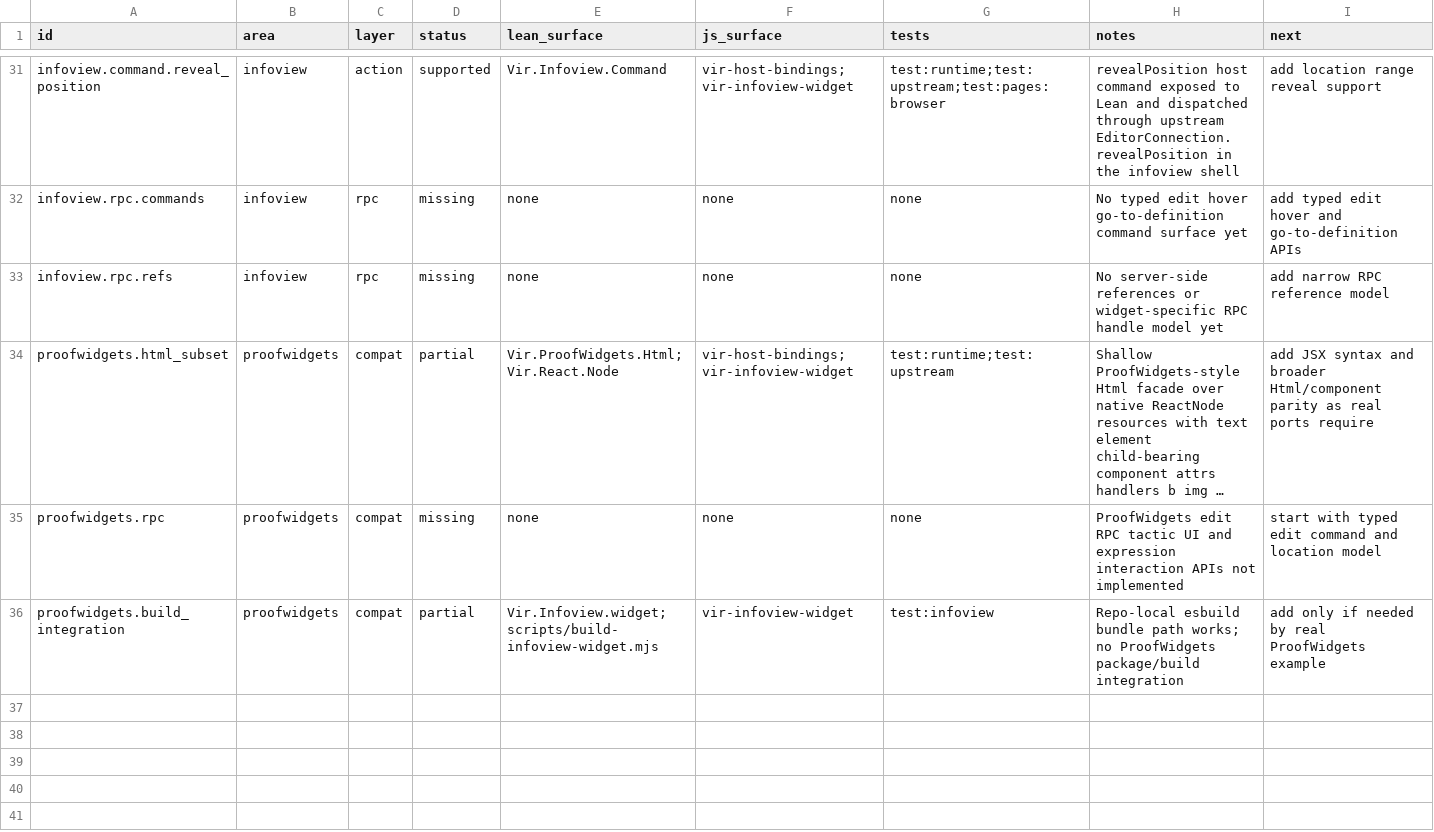
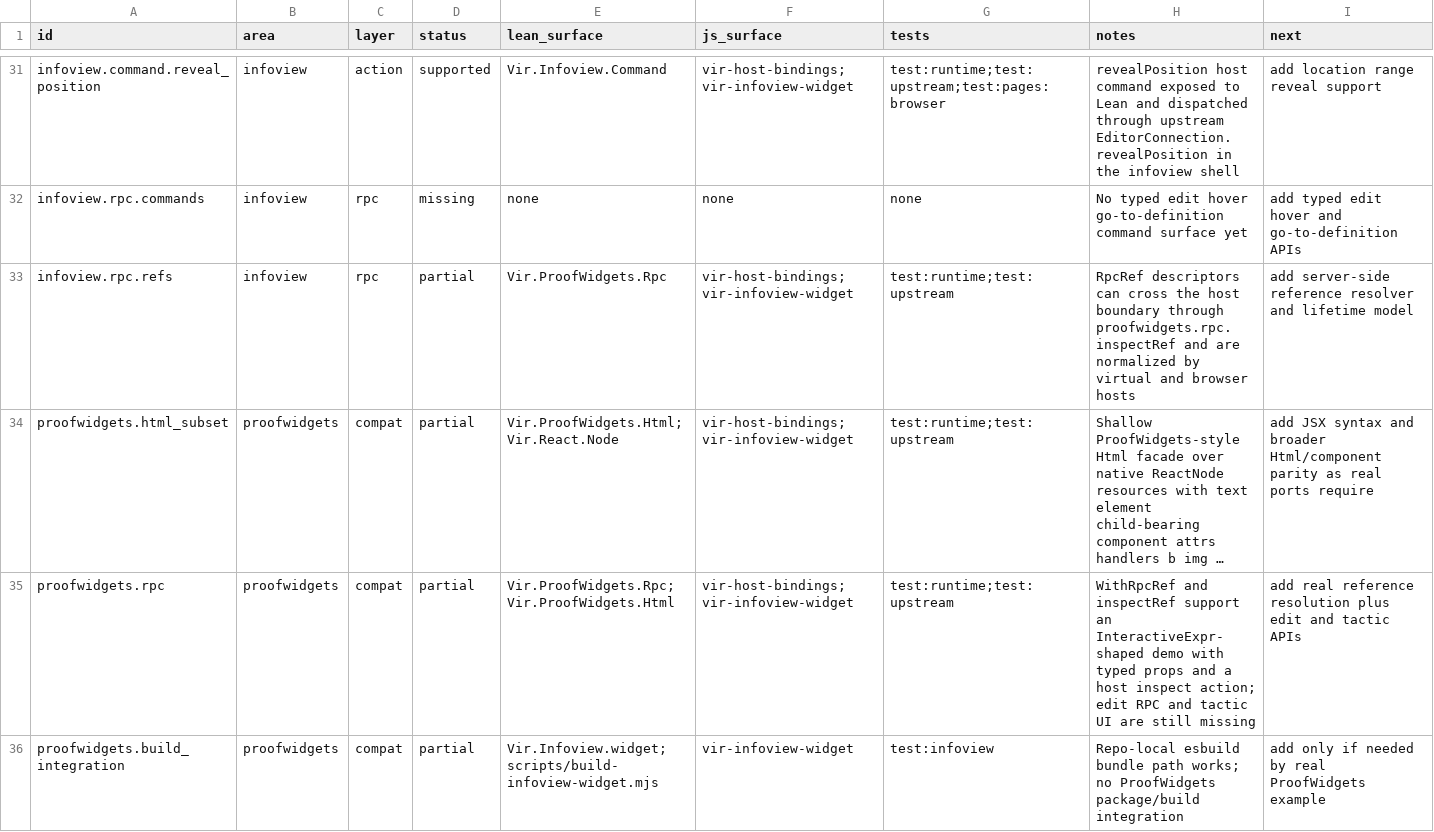
Before and after one commit to ejgallego/lean-vir, a TSV file: docs/API_COVERAGE.tsv, drawn as a sheet; only a part is shown, gaps mark what is left out; long unchanged cells end in …; the diff names each change by its address in the sheet, - before the commit and + after, or states it on an @@ line.

Commit message:
feat: add proofwidgets rpc reference slice

```diff
--- a/docs/API_COVERAGE.tsv
+++ b/docs/API_COVERAGE.tsv
-D33 (status): missing
+D33 (status): partial
-E33 (lean_surface): none
+E33 (lean_surface): Vir.ProofWidgets.Rpc
-F33 (js_surface): none
+F33 (js_surface): vir-host-bindings;vir-infoview-widget
-G33 (tests): none
+G33 (tests): test:runtime;test:upstream
-H33 (notes): No server-side references or widget-specific RPC handle model yet
+H33 (notes): RpcRef descriptors can cross the host boundary through proofwidgets.rpc.inspectRef and are normalized by virtual and browser hosts
-I33 (next): add narrow RPC reference model
+I33 (next): add server-side reference resolver and lifetime model
-D35 (status): missing
+D35 (status): partial
-E35 (lean_surface): none
+E35 (lean_surface): Vir.ProofWidgets.Rpc;Vir.ProofWidgets.Html
-F35 (js_surface): none
+F35 (js_surface): vir-host-bindings;vir-infoview-widget
-G35 (tests): none
+G35 (tests): test:runtime;test:upstream
-H35 (notes): ProofWidgets edit RPC tactic UI and expression interaction APIs not implemented
+H35 (notes): WithRpcRef and inspectRef support an InteractiveExpr-shaped demo with typed props and a host inspect action; edit RPC and tactic UI are still missing
-I35 (next): start with typed edit command and location model
+I35 (next): add real reference resolution plus edit and tactic APIs
```
Also changed, not shown: 14 other files.
